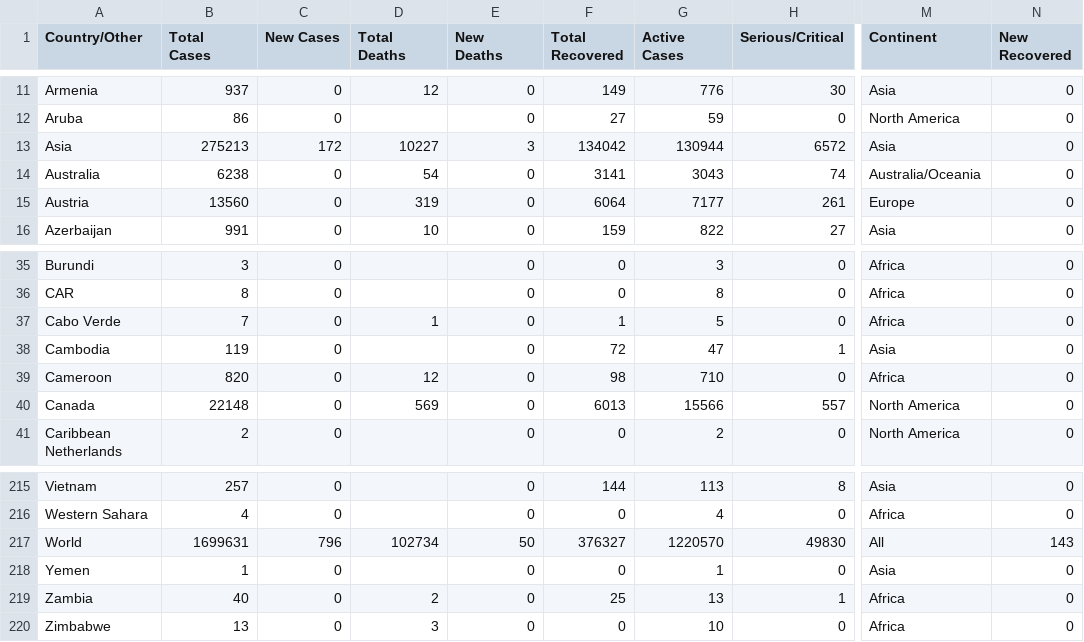
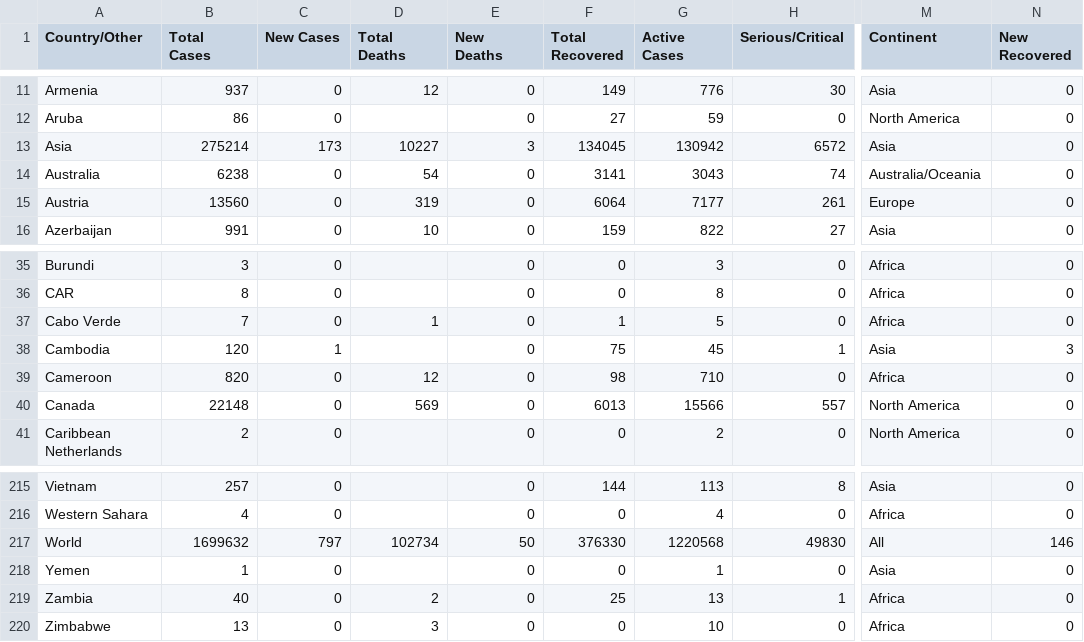
Before and after one commit to innolabglobal/corona-parser, a CSV file: cases.csv, drawn as a sheet; only a part is shown, gaps mark what is left out; the diff names each change by its address in the sheet, - before the commit and + after, or states it on an @@ line.

```diff
--- a/cases.csv
+++ b/cases.csv
-B13 (Total Cases): 275213
+B13 (Total Cases): 275214
-C13 (New Cases): 172
+C13 (New Cases): 173
-F13 (Total Recovered): 134042
+F13 (Total Recovered): 134045
-G13 (Active Cases): 130944
+G13 (Active Cases): 130942
-B38 (Total Cases): 119
+B38 (Total Cases): 120
-C38 (New Cases): 0
+C38 (New Cases): 1
-F38 (Total Recovered): 72
+F38 (Total Recovered): 75
-G38 (Active Cases): 47
+G38 (Active Cases): 45
-N38 (New Recovered): 0
+N38 (New Recovered): 3
-B217 (Total Cases): 1699631
+B217 (Total Cases): 1699632
-C217 (New Cases): 796
+C217 (New Cases): 797
-F217 (Total Recovered): 376327
+F217 (Total Recovered): 376330
-G217 (Active Cases): 1220570
+G217 (Active Cases): 1220568
-N217 (New Recovered): 143
+N217 (New Recovered): 146
```
Also changed, not shown: 1 other file.
